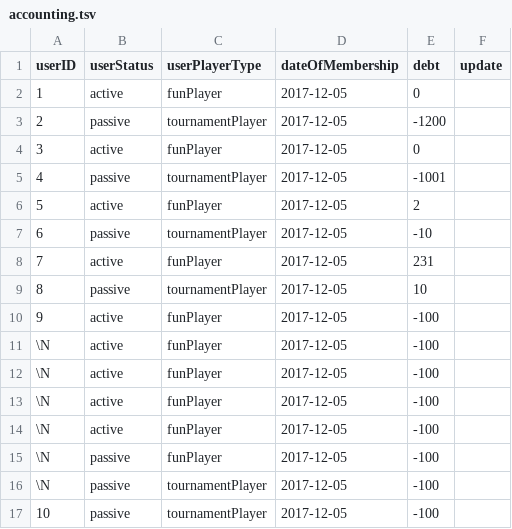
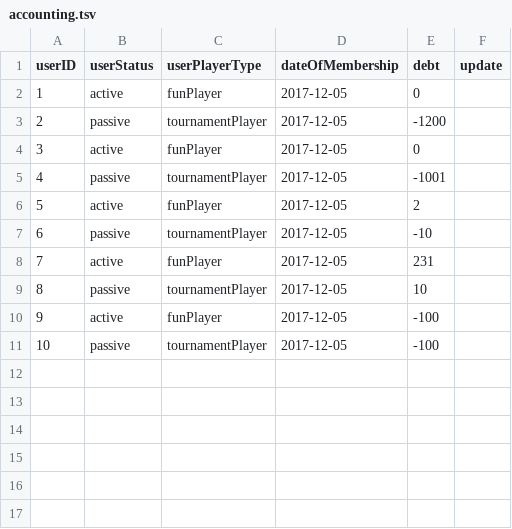
Before and after one commit to Tobiasmidskards/SK41, a TSV file: src/db/accounting.tsv, drawn as a sheet; removed rows and columns are numbered as before the commit, all else as after; the diff names each change by its address in the sheet, - before the commit and + after, or states it on an @@ line.

```diff
--- a/src/db/accounting.tsv
+++ b/src/db/accounting.tsv
-row 11: \N | active | funPlayer | 2017-12-05 | -100
-row 12: \N | active | funPlayer | 2017-12-05 | -100
-row 13: \N | active | funPlayer | 2017-12-05 | -100
-row 14: \N | active | funPlayer | 2017-12-05 | -100
-row 15: \N | passive | funPlayer | 2017-12-05 | -100
@@ column A (userID) renumbered in row 11 @@
-row 17: 10 | passive | tournamentPlayer | 2017-12-05 | -100
```
Also changed, not shown: src/db/members.tsv.
